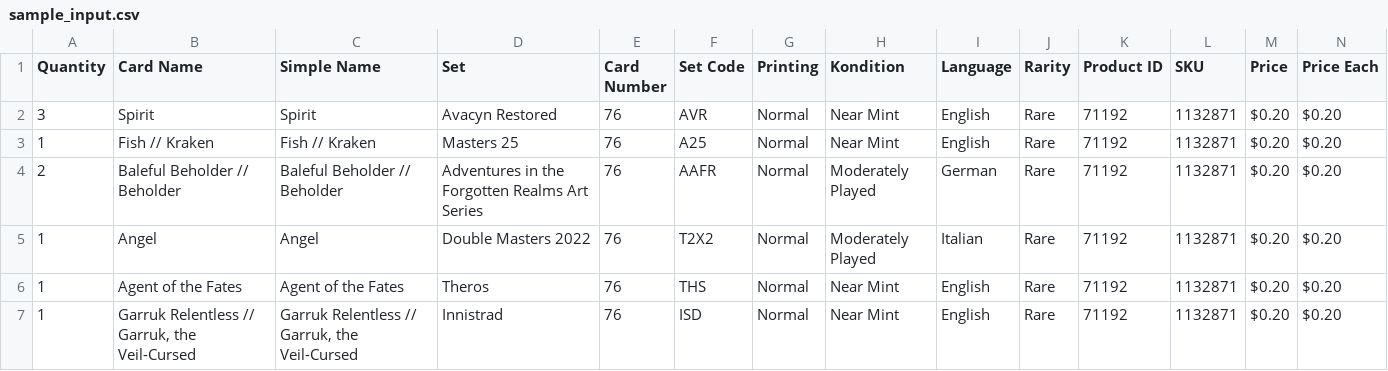
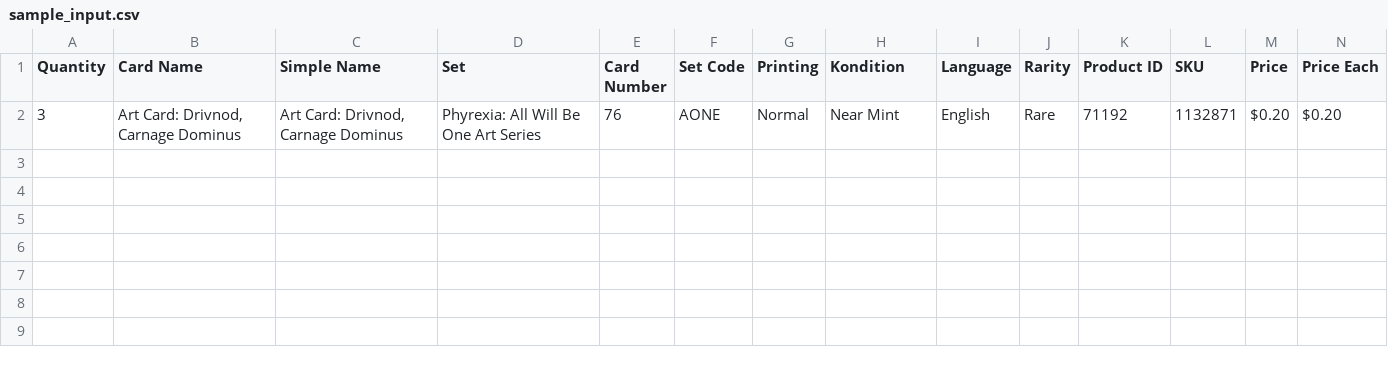
Before and after one commit to PsykoFant/CollectaMundo, a CSV file: CollectaMundo/sample_input.csv, drawn as a sheet.

```diff
--- a/CollectaMundo/sample_input.csv
+++ b/CollectaMundo/sample_input.csv
@@ -1,7 +1,2 @@
 Quantity,Card Name,Simple Name,Set,Card Number,Set Code,Printing,Kondition,Language,Rarity,Product ID,SKU,Price,Price Each
-3,Spirit,Spirit,Avacyn Restored,76,AVR,Normal,Near Mint,English,Rare,71192,1132871,$0.20,$0.20
-1,Fish // Kraken,Fish // Kraken,Masters 25,76,A25,Normal,Near Mint,English,Rare,71192,1132871,$0.20,$0.20
-2,"Baleful Beholder // Beholder","Baleful Beholder // Beholder",Adventures in the Forgotten Realms Art Series,76,AAFR,Normal,Moderately Played,German,Rare,71192,1132871,$0.20,$0.20
-1,Angel,Angel,Double Masters 2022,76,T2X2,Normal,Moderately Played,Italian,Rare,71192,1132871,$0.20,$0.20
-1,Agent of the Fates,Agent of the Fates,Theros,76,THS,Normal,Near Mint,English,Rare,71192,1132871,$0.20,$0.20
-1,"Garruk Relentless // Garruk, the Veil-Cursed","Garruk Relentless // Garruk, the Veil-Cursed",Innistrad,76,ISD,Normal,Near Mint,English,Rare,71192,1132871,$0.20,$0.20
+3,"Art Card: Drivnod, Carnage Dominus","Art Card: Drivnod, Carnage Dominus",Phyrexia: All Will Be One Art Series,76,AONE,Normal,Near Mint,English,Rare,71192,1132871,$0.20,$0.20
```
Also changed, not shown: 1 other file.
